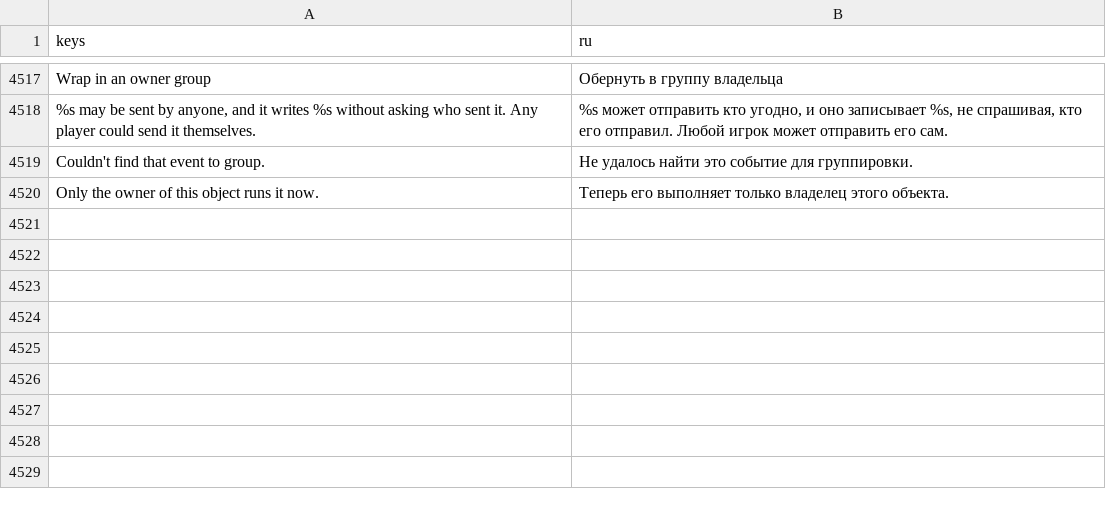
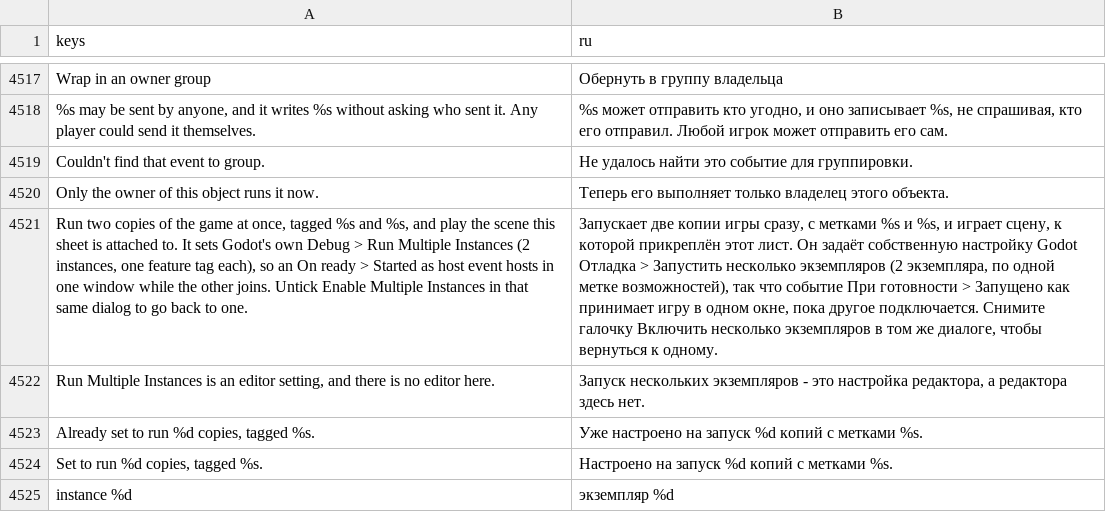
Before and after one commit to SalmanShhh/Godot-EventSheet-Visual-Scripting, a CSV file: addons/eventsheet/translations/ru.csv, drawn as a sheet; only a part is shown, gaps mark what is left out; the diff names each change by its address in the sheet, - before the commit and + after, or states it on an @@ line.

Commit message:
fix(l10n): Play as host + client speaks every shipped language
The one new user-facing file in the wave had no translate() call in it at all:
the toolbar tooltip and all three status lines were English literals, and the
translation gate structurally cannot see a file with no calls - it collects the
literals inside them.

Five keys now, with template rows and all eight locales filled: the tooltip,
the refusal outside the editor, the two whole sentences the button answers with
(whole, because a translator handed "Set to run" and "%d copies" separately
cannot order them their own way), and the name of an untagged instance.

```diff
--- a/addons/eventsheet/translations/ru.csv
+++ b/addons/eventsheet/translations/ru.csv
+row 4521: Run two copies of the game at once, tagged %s and %s, and play the scene this sheet is attached to. It sets Godot's own Debug > Run Multiple Instances (2 instances, one feature tag each), so an On ready > Started as host event hosts in one window while the other joins. Untick Enable Multiple Instances in that same dialog to go back to one. | Запускает две копии игры сразу, с метками %s и %s, и играет сцену, к которой прикреплён этот лист. Он задаёт собственную настройку Godot Отладка > Запустить несколько экземпляров (2 экземпляра, по одной метке возможностей), так что событие При готовности > Запущено как принимает игру в одном окне, пока другое подключается. Снимите галочку Включить несколько экземпляров в том же диалоге, чтобы вернуться к одному.
+row 4522: Run Multiple Instances is an editor setting, and there is no editor here. | Запуск нескольких экземпляров - это настройка редактора, а редактора здесь нет.
+row 4523: Already set to run %d copies, tagged %s. | Уже настроено на запуск %d копий с метками %s.
+row 4524: Set to run %d copies, tagged %s. | Настроено на запуск %d копий с метками %s.
+row 4525: instance %d | экземпляр %d
```
Also changed, not shown: addons/eventsheet/translations/de.csv, addons/eventsheet/translations/es.csv, 7 other files.
